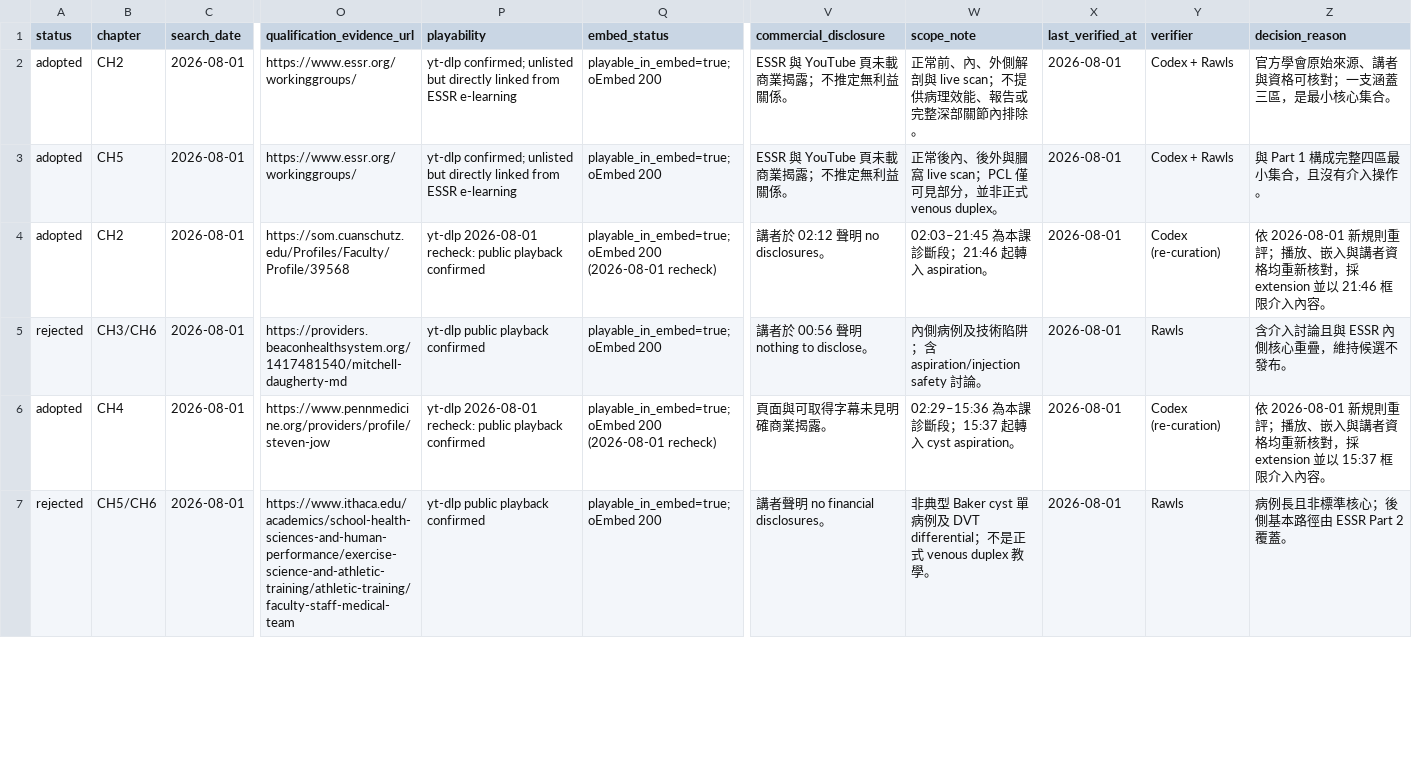
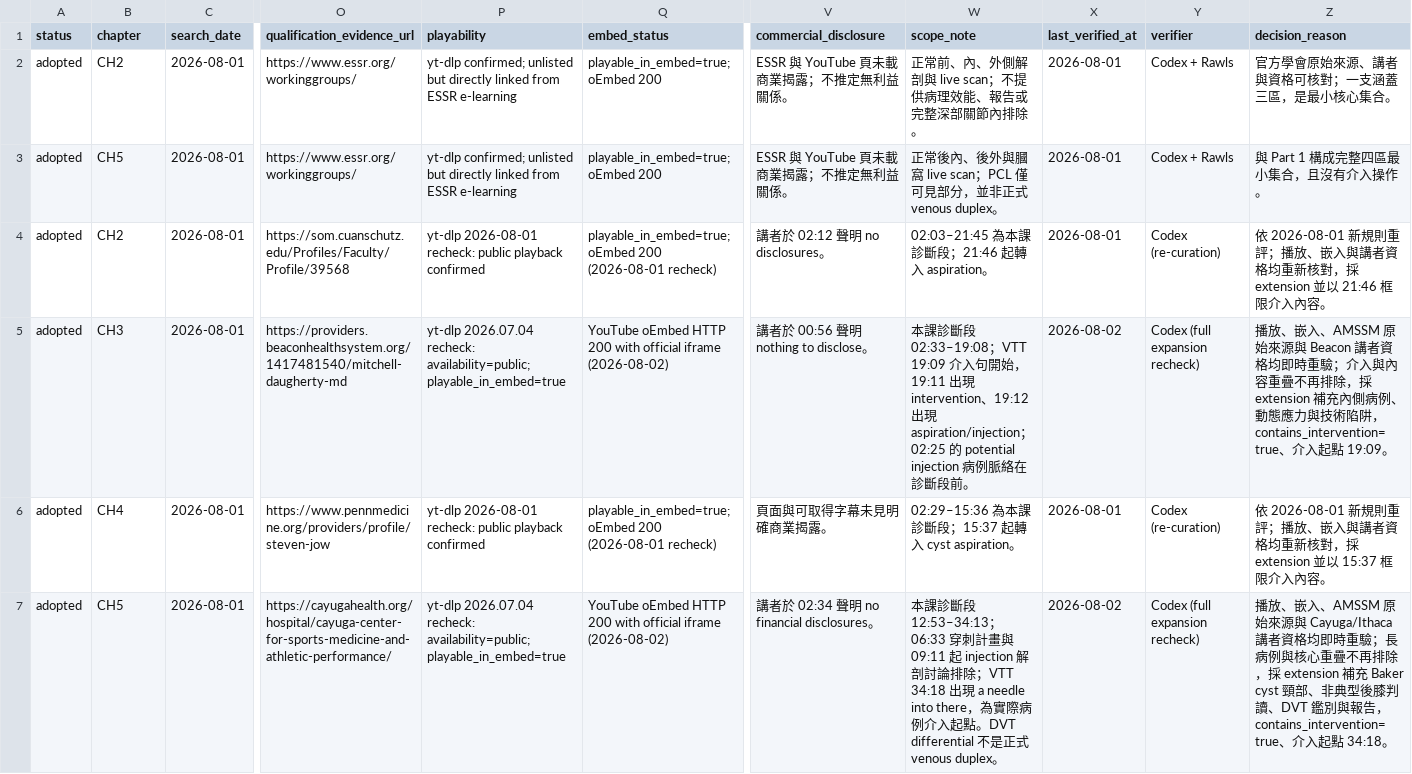
Before and after one commit to keanu77/knee-imaging-course, a CSV file: course/research/source-candidates.csv, drawn as a sheet; only a part is shown, gaps mark what is left out; the diff covers the shown part only; the diff names each change by its address in the sheet, - before the commit and + after, or states it on an @@ line.

Commit message:
feat: 重驗14筆、翻案4支、新搜0支，影片4→8
翻案 NF2eDqFLMzo：contains_intervention=true，介入起點 19:09（診斷段 02:33–19:08）。

翻案 W-fEp1KPANs：contains_intervention=true，介入起點 34:18（診斷段 12:53–34:13）。

翻案 bx0rT5U5ZU0 與 classic K7uPFs7s_LY；兩支均無介入。最終 2 core + 6 extension、1 classic exception。

```diff
--- a/course/research/source-candidates.csv
+++ b/course/research/source-candidates.csv
-A5 (status): rejected
+A5 (status): adopted
-B5 (chapter): CH3/CH6
+B5 (chapter): CH3
-P5 (playability): yt-dlp public playback confirmed
+P5 (playability): yt-dlp 2026.07.04 recheck: availability=public; playable_in_embed=true
-Q5 (embed_status): playable_in_embed=true; oEmbed 200
+Q5 (embed_status): YouTube oEmbed HTTP 200 with official iframe (2026-08-02)
-W5 (scope_note): 內側病例及技術陷阱；含 aspiration/injection safety 討論。
+W5 (scope_note): 本課診斷段 02:33–19:08；VTT 19:09 介入句開始，19:11 出現 intervention、19:12 出現 aspiration/injection；02:25 的 potential injection 病例脈絡在診斷段前。
-X5 (last_verified_at): 2026-08-01
+X5 (last_verified_at): 2026-08-02
-Y5 (verifier): Rawls
+Y5 (verifier): Codex (full expansion recheck)
-Z5 (decision_reason): 含介入討論且與 ESSR 內側核心重疊，維持候選不發布。
+Z5 (decision_reason): 播放、嵌入、AMSSM 原始來源與 Beacon 講者資格均即時重驗；介入與內容重疊不再排除，採 extension 補充內側病例、動態應力與技術陷阱，contains_intervention=true、介入起點 19:09。
-A7 (status): rejected
+A7 (status): adopted
-B7 (chapter): CH5/CH6
+B7 (chapter): CH5
-O7 (qualification_evidence_url): https://www.ithaca.edu/academics/school-health-sciences-and-human-performance/exercise-science-and-athletic-training/athletic-training/faculty-staff-medical-team
+O7 (qualification_evidence_url): https://cayugahealth.org/hospital/cayuga-center-for-sports-medicine-and-athletic-performance/
-P7 (playability): yt-dlp public playback confirmed
+P7 (playability): yt-dlp 2026.07.04 recheck: availability=public; playable_in_embed=true
-Q7 (embed_status): playable_in_embed=true; oEmbed 200
+Q7 (embed_status): YouTube oEmbed HTTP 200 with official iframe (2026-08-02)
-V7 (commercial_disclosure): 講者聲明 no financial disclosures。
+V7 (commercial_disclosure): 講者於 02:34 聲明 no financial disclosures。
-W7 (scope_note): 非典型 Baker cyst 單病例及 DVT differential；不是正式 venous duplex 教學。
+W7 (scope_note): 本課診斷段 12:53–34:13；06:33 穿刺計畫與 09:11 起 injection 解剖討論排除；VTT 34:18 出現 a needle into there，為實際病例介入起點。DVT differential 不是正式 venous duplex。
-X7 (last_verified_at): 2026-08-01
+X7 (last_verified_at): 2026-08-02
-Y7 (verifier): Rawls
+Y7 (verifier): Codex (full expansion recheck)
-Z7 (decision_reason): 病例長且非標準核心；後側基本路徑由 ESSR Part 2 覆蓋。
+Z7 (decision_reason): 播放、嵌入、AMSSM 原始來源與 Cayuga/Ithaca 講者資格均即時重驗；長病例與核心重疊不再排除，採 extension 補充 Baker cyst 頸部、非典型後膝判讀、DVT 鑑別與報告，contains_intervention=true、介入起點 34:18。
```
Also changed, not shown: 96 edited cells elsewhere in this file, 5 other files.
